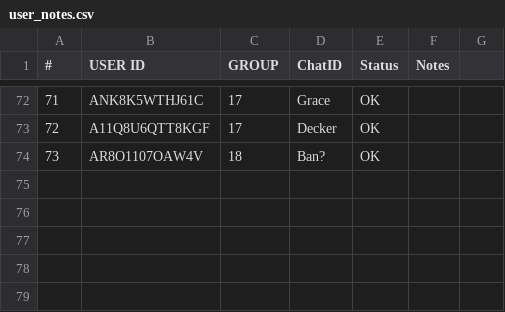
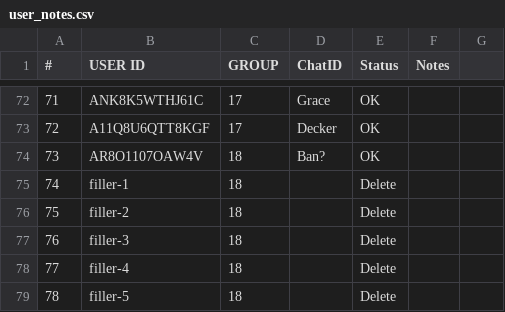
Before and after one commit to amyxzhang/digitaljuries2, a CSV file: scripts/user_notes.csv, drawn as a sheet; only a part is shown, gaps mark what is left out; the diff names each change by its address in the sheet, - before the commit and + after, or states it on an @@ line.

```diff
--- a/scripts/user_notes.csv
+++ b/scripts/user_notes.csv
+row 75: 74 | filler-1 | 18 |  | Delete
+row 76: 75 | filler-2 | 18 |  | Delete
+row 77: 76 | filler-3 | 18 |  | Delete
+row 78: 77 | filler-4 | 18 |  | Delete
+row 79: 78 | filler-5 | 18 |  | Delete
```
Also changed, not shown: scripts/time_spent.csv, 10 other files.
